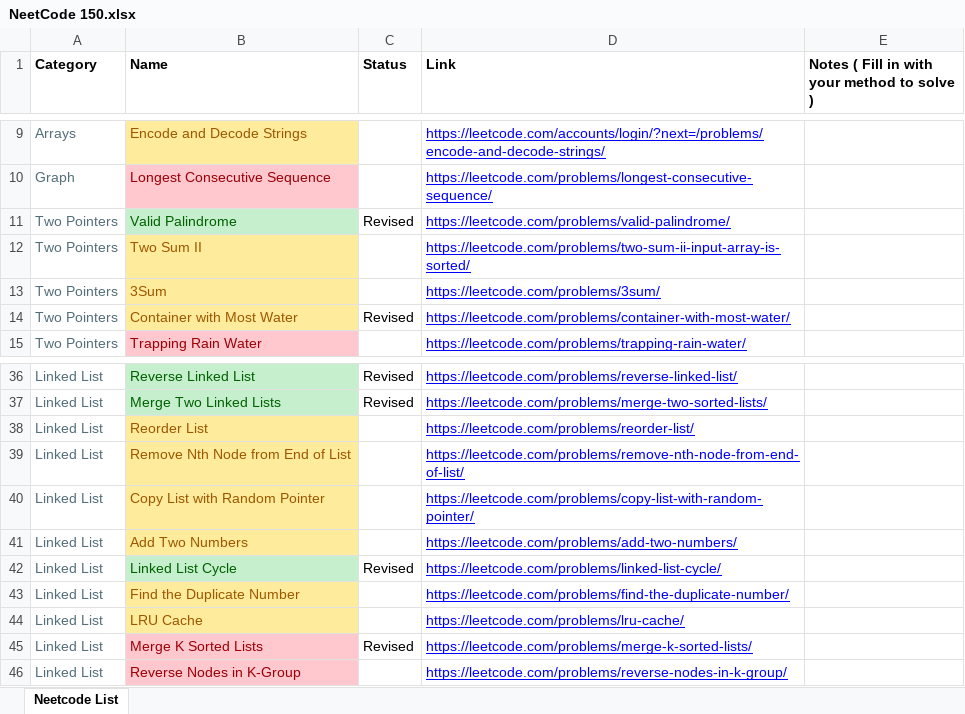
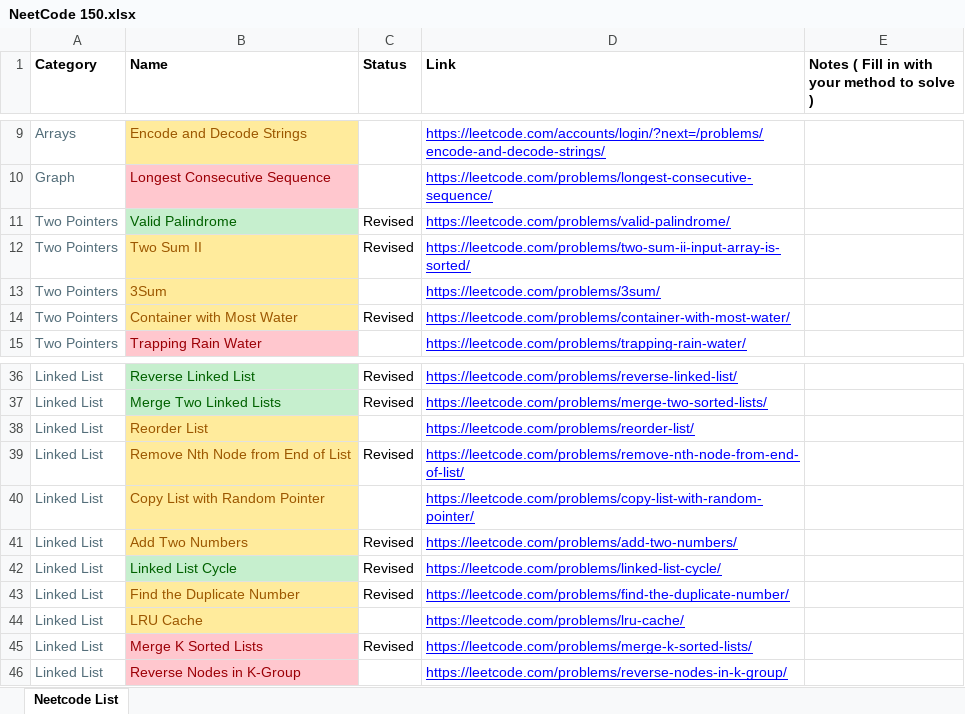
Before and after one commit to AbhinavSivanandhan/DSA-Prep, an Excel workbook: NeetCode 150.xlsx, sheet Neetcode List, drawn as a sheet; only a part is shown, gaps mark what is left out; values as stored, in another font and other column widths than the file's, no borders; the diff names each change by its address in the sheet, - before the commit and + after, or states it on an @@ line.

```diff
--- a/NeetCode 150.xlsx (sheet Neetcode List)
+++ b/NeetCode 150.xlsx (sheet Neetcode List)
-C12 (Status): (empty)
+C12 (Status): Revised
-C39 (Status): (empty)
+C39 (Status): Revised
-C41 (Status): (empty)
+C41 (Status): Revised
-C43 (Status): (empty)
+C43 (Status): Revised
```
Also changed, not shown: 1 other file.
